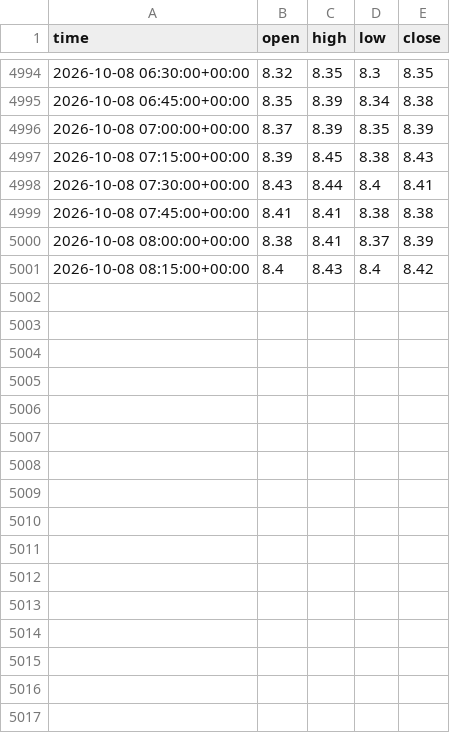
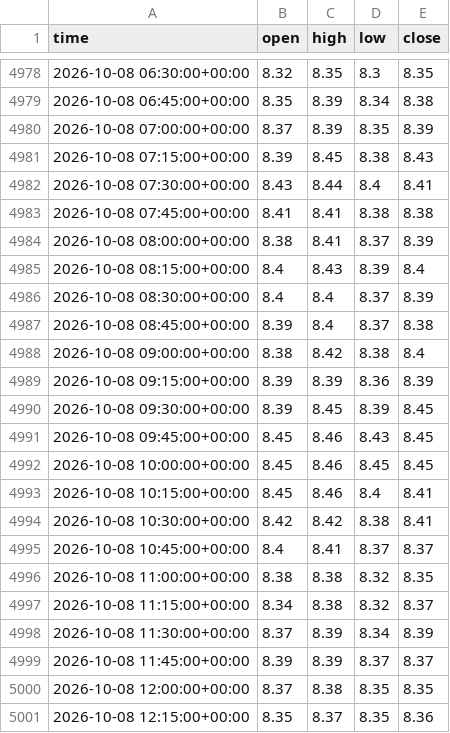
Before and after one commit to anothermario/bota, a CSV file: data/ETCUSDT_15m.csv, drawn as a sheet; only a part is shown, gaps mark what is left out; the diff covers the shown part only.

```diff
--- a/data/ETCUSDT_15m.csv
+++ b/data/ETCUSDT_15m.csv
@@ -5000,2 +4984,18 @@ time,open,high,low,close
 2026-10-08 08:00:00+00:00,8.38,8.41,8.37,8.39
-2026-10-08 08:15:00+00:00,8.4,8.43,8.4,8.42
+2026-10-08 08:15:00+00:00,8.4,8.43,8.39,8.4
+2026-10-08 08:30:00+00:00,8.4,8.4,8.37,8.39
+2026-10-08 08:45:00+00:00,8.39,8.4,8.37,8.38
+2026-10-08 09:00:00+00:00,8.38,8.42,8.38,8.4
+2026-10-08 09:15:00+00:00,8.39,8.39,8.36,8.39
+2026-10-08 09:30:00+00:00,8.39,8.45,8.39,8.45
+2026-10-08 09:45:00+00:00,8.45,8.46,8.43,8.45
+2026-10-08 10:00:00+00:00,8.45,8.46,8.45,8.45
+2026-10-08 10:15:00+00:00,8.45,8.46,8.4,8.41
+2026-10-08 10:30:00+00:00,8.42,8.42,8.38,8.41
+2026-10-08 10:45:00+00:00,8.4,8.41,8.37,8.37
+2026-10-08 11:00:00+00:00,8.38,8.38,8.32,8.35
+2026-10-08 11:15:00+00:00,8.34,8.38,8.32,8.37
+2026-10-08 11:30:00+00:00,8.37,8.39,8.34,8.39
+2026-10-08 11:45:00+00:00,8.39,8.39,8.37,8.37
+2026-10-08 12:00:00+00:00,8.37,8.38,8.35,8.35
+2026-10-08 12:15:00+00:00,8.35,8.37,8.35,8.36
```
Also changed, not shown: 16 removed rows elsewhere in this file, data/BTCUSDT_15m.csv, data/ETHUSDT_15m.csv, 10 other files.
